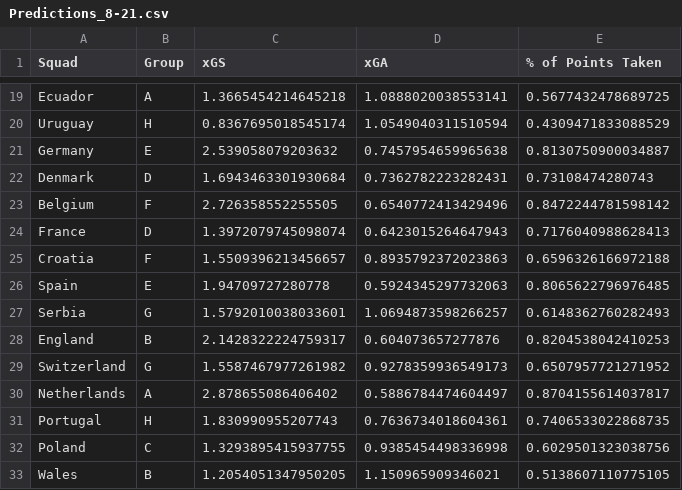
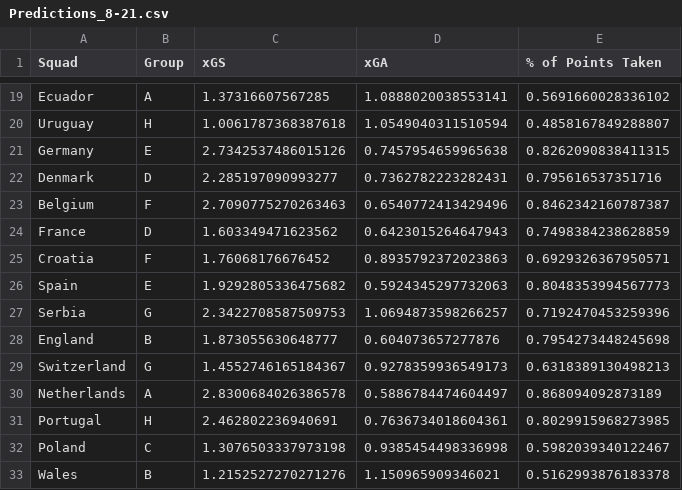
Before and after one commit to matthallman/uofm_data_capstone_worldcup, a CSV file: ML_Model_Data/CSVs/Predictions/Predictions_8-21.csv, drawn as a sheet; only a part is shown, gaps mark what is left out; the diff covers the shown part only; the diff names each change by its address in the sheet, - before the commit and + after, or states it on an @@ line.

```diff
--- a/ML_Model_Data/CSVs/Predictions/Predictions_8-21.csv
+++ b/ML_Model_Data/CSVs/Predictions/Predictions_8-21.csv
-C19 (xGS): 1.3665454214645218
+C19 (xGS): 1.37316607567285
-E19 (% of Points Taken): 0.5677432478689725
+E19 (% of Points Taken): 0.5691660028336102
-C20 (xGS): 0.8367695018545174
+C20 (xGS): 1.0061787368387618
-E20 (% of Points Taken): 0.4309471833088529
+E20 (% of Points Taken): 0.4858167849288807
-C21 (xGS): 2.539058079203632
+C21 (xGS): 2.7342537486015126
-E21 (% of Points Taken): 0.8130750900034887
+E21 (% of Points Taken): 0.8262090838411315
-C22 (xGS): 1.6943463301930684
+C22 (xGS): 2.285197090993277
-E22 (% of Points Taken): 0.73108474280743
+E22 (% of Points Taken): 0.795616537351716
-C23 (xGS): 2.726358552255505
+C23 (xGS): 2.7090775270263463
-E23 (% of Points Taken): 0.8472244781598142
+E23 (% of Points Taken): 0.8462342160787387
-C24 (xGS): 1.3972079745098074
+C24 (xGS): 1.603349471623562
-E24 (% of Points Taken): 0.7176040988628413
+E24 (% of Points Taken): 0.7498384238628859
-C25 (xGS): 1.5509396213456657
+C25 (xGS): 1.76068176676452
-E25 (% of Points Taken): 0.6596326166972188
+E25 (% of Points Taken): 0.6929326367950571
-C26 (xGS): 1.94709727280778
+C26 (xGS): 1.9292805336475682
-E26 (% of Points Taken): 0.8065622796976485
+E26 (% of Points Taken): 0.8048353994567773
-C27 (xGS): 1.5792010038033601
+C27 (xGS): 2.3422708587509753
-E27 (% of Points Taken): 0.6148362760282493
+E27 (% of Points Taken): 0.7192470453259396
-C28 (xGS): 2.1428322224759317
+C28 (xGS): 1.873055630648777
-E28 (% of Points Taken): 0.8204538042410253
+E28 (% of Points Taken): 0.7954273448245698
-C29 (xGS): 1.5587467977261982
+C29 (xGS): 1.4552746165184367
-E29 (% of Points Taken): 0.6507957721271952
+E29 (% of Points Taken): 0.6318389130498213
-C30 (xGS): 2.878655086406402
+C30 (xGS): 2.8300684026386578
-E30 (% of Points Taken): 0.8704155614037817
+E30 (% of Points Taken): 0.868094092873189
-C31 (xGS): 1.830990955207743
+C31 (xGS): 2.462802236940691
-E31 (% of Points Taken): 0.7406533022868735
+E31 (% of Points Taken): 0.8029915968273985
-C32 (xGS): 1.3293895415937755
+C32 (xGS): 1.3076503337973198
-E32 (% of Points Taken): 0.6029501323038756
+E32 (% of Points Taken): 0.5982039340122467
-C33 (xGS): 1.2054051347950205
+C33 (xGS): 1.2152527270271276
-E33 (% of Points Taken): 0.5138607110775105
+E33 (% of Points Taken): 0.5162993876183378
```
Also changed, not shown: 32 edited cells elsewhere in this file, ML_Model_Data/CSVs/xGS_Predictors.csv, 3 other files.
